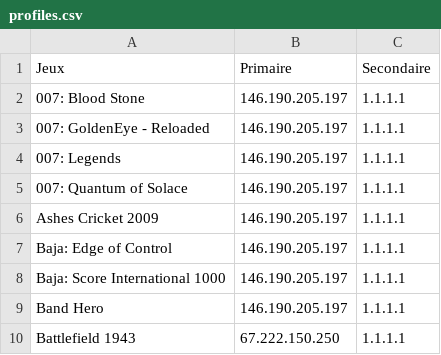
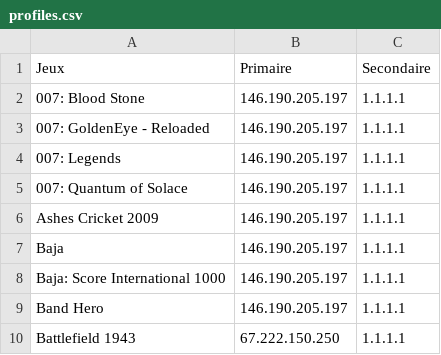
Before and after one commit to ravagegamer74-design/SirDNS, a CSV file: profiles.csv, drawn as a sheet; only a part is shown.

Commit message:
profiles.csv

```diff
--- a/profiles.csv
+++ b/profiles.csv
@@ -6,3 +6,3 @@ Jeux,Primaire,Secondaire
 Ashes Cricket 2009,146.190.205.197,1.1.1.1
-Baja: Edge of Control,146.190.205.197,1.1.1.1
+Baja,146.190.205.197,1.1.1.1
 Baja: Score International 1000,146.190.205.197,1.1.1.1
```
